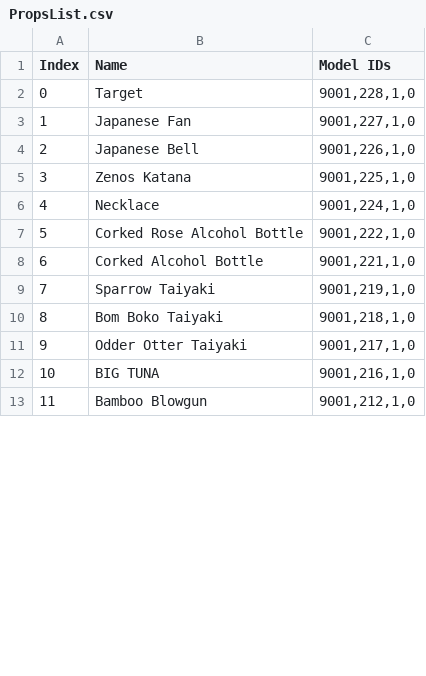
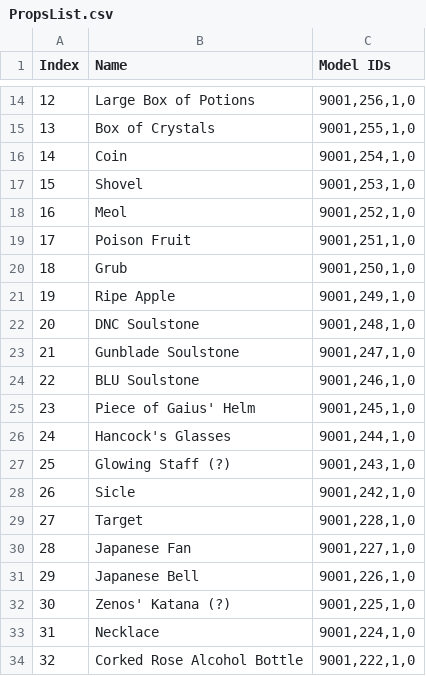
Before and after one commit to imchillin/CMTool, a CSV file: ConceptMatrix/Resources/PropsList.csv, drawn as a sheet; only a part is shown, gaps mark what is left out; the shorter side is filled out with more unchanged rows; addresses are those after the commit; the diff covers the shown part only; the diff names each change by its address in the sheet, - before the commit and + after, or states it on an @@ line.

Commit message:
Updated Propslist by Maho

```diff
--- a/ConceptMatrix/Resources/PropsList.csv
+++ b/ConceptMatrix/Resources/PropsList.csv
+row 14: 12 | Large Box of Potions | 9001,256,1,0
+row 15: 13 | Box of Crystals | 9001,255,1,0
+row 16: 14 | Coin | 9001,254,1,0
+row 17: 15 | Shovel | 9001,253,1,0
+row 18: 16 | Meol | 9001,252,1,0
+row 19: 17 | Poison Fruit | 9001,251,1,0
+row 20: 18 | Grub | 9001,250,1,0
+row 21: 19 | Ripe Apple | 9001,249,1,0
+row 22: 20 | DNC Soulstone | 9001,248,1,0
+row 23: 21 | Gunblade Soulstone | 9001,247,1,0
+row 24: 22 | BLU Soulstone | 9001,246,1,0
+row 25: 23 | Piece of Gaius' Helm | 9001,245,1,0
+row 26: 24 | Hancock's Glasses | 9001,244,1,0
+row 27: 25 | Glowing Staff (?) | 9001,243,1,0
+row 28: 26 | Sicle | 9001,242,1,0
@@ column A (Index) renumbered between rows 29 and 231 @@
-B32 (Name): Zenos Katana
+B32 (Name): Zenos' Katana (?)
```
Also changed, not shown: 22 added rows, 1 moved row and 6 edited cells elsewhere in this file.
